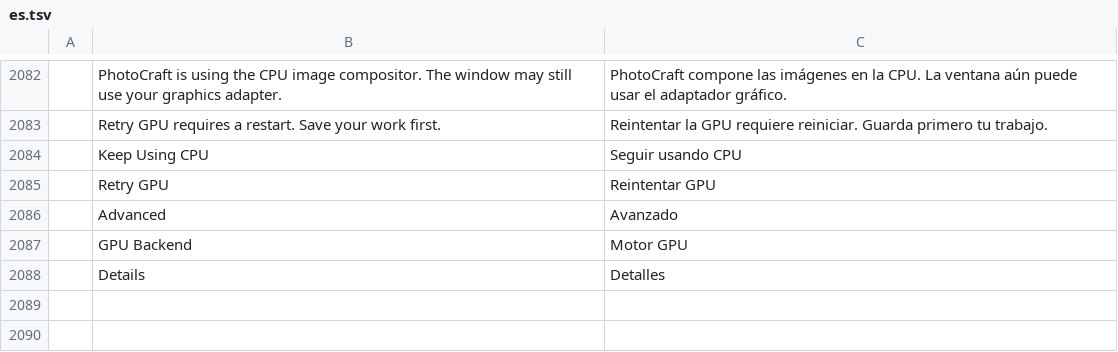
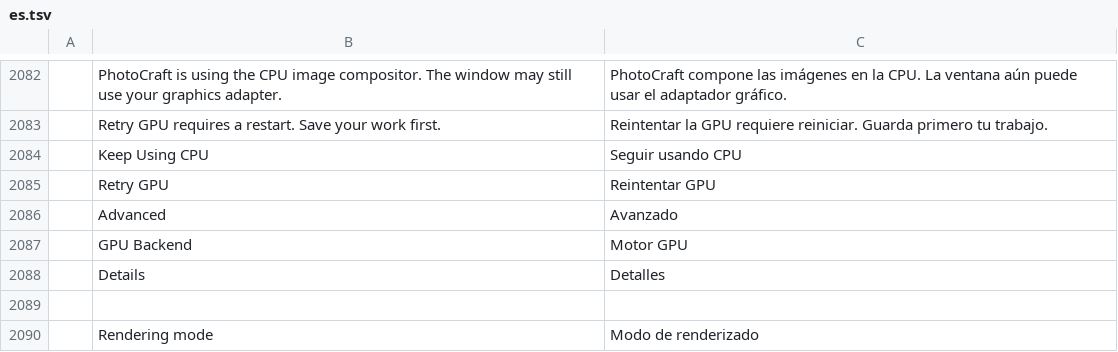
Before and after one commit to TheSeanLavery/photocraft, a TSV file: crates/ui-egui/src/i18n/es.tsv, drawn as a sheet; only a part is shown, gaps mark what is left out; the diff names each change by its address in the sheet, - before the commit and + after, or states it on an @@ line.

```diff
--- a/crates/ui-egui/src/i18n/es.tsv
+++ b/crates/ui-egui/src/i18n/es.tsv
+row 2089: (empty)
+row 2090:  | Rendering mode | Modo de renderizado
```
Also changed, not shown: crates/ui-egui/src/i18n/cs.tsv, crates/ui-egui/src/i18n/ja.tsv, 11 other files.
